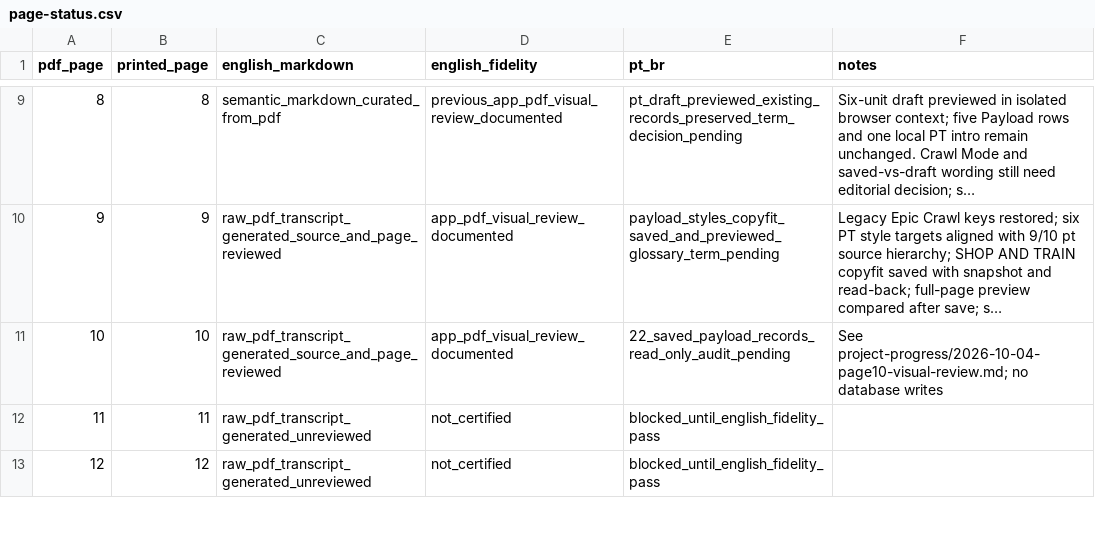
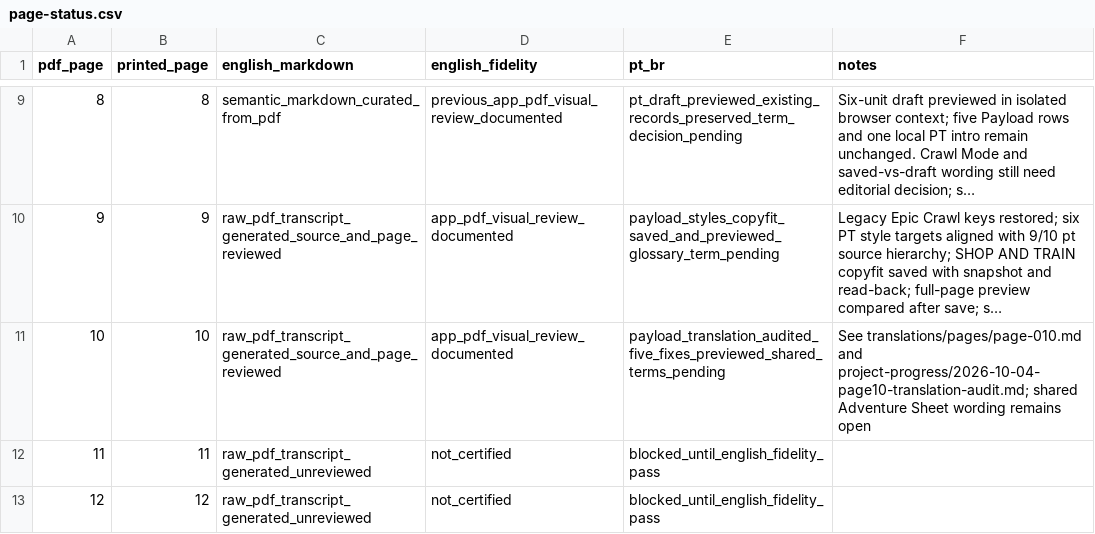
Before and after one commit to devbrunoflorian/middara, a CSV file: docs/translations/page-status.csv, drawn as a sheet; only a part is shown, gaps mark what is left out; long unchanged cells end in …; the diff names each change by its address in the sheet, - before the commit and + after, or states it on an @@ line.

Commit message:
fix(translation): audit saved page 10 Portuguese

```diff
--- a/docs/translations/page-status.csv
+++ b/docs/translations/page-status.csv
-E11 (pt_br): 22_saved_payload_records_read_only_audit_pending
+E11 (pt_br): payload_translation_audited_five_fixes_previewed_shared_terms_pending
-F11 (notes): See project-progress/2026-10-04-page10-visual-review.md; no database writes
+F11 (notes): See translations/pages/page-010.md and project-progress/2026-10-04-page10-translation-audit.md; shared Adventure Sheet wording remains open
```
Also changed, not shown: 5 other files.
